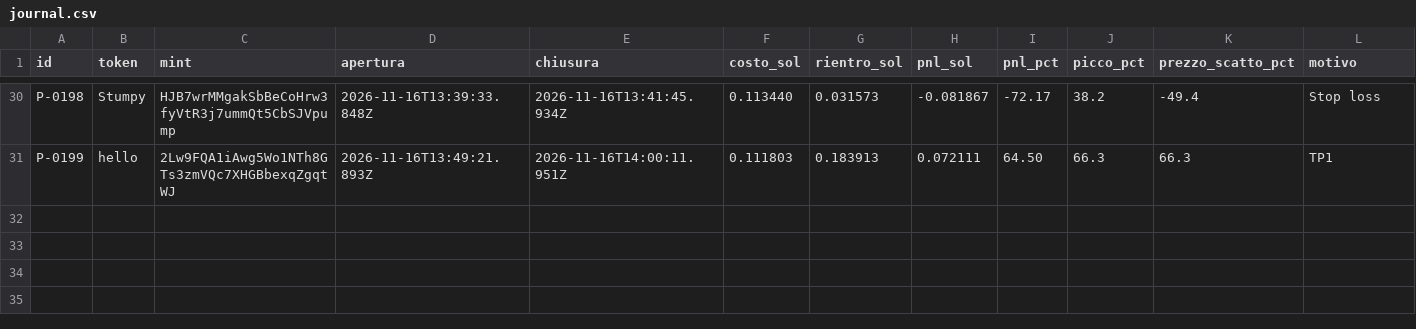
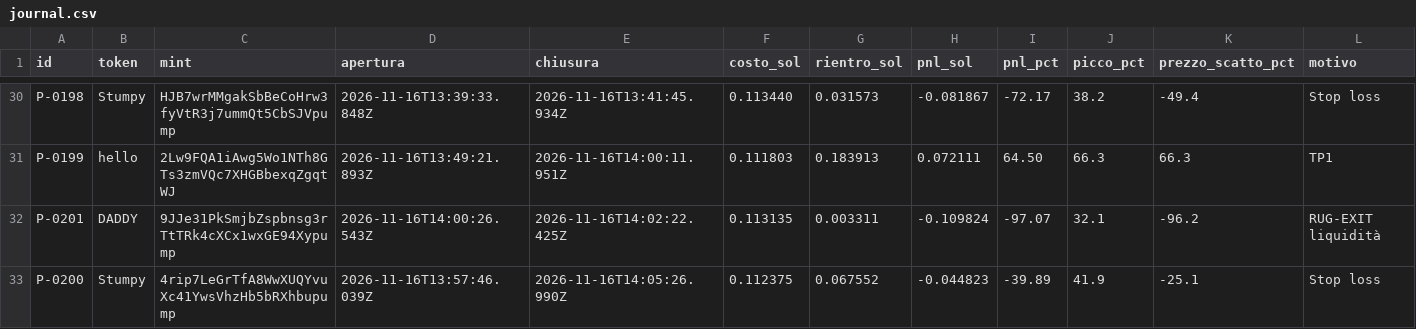
Before and after one commit to salvogeraci030899-wq/Kaiser-Desk, a CSV file: journal.csv, drawn as a sheet; only a part is shown, gaps mark what is left out; rows hold the shown columns only; the diff names each change by its address in the sheet, - before the commit and + after, or states it on an @@ line.

```diff
--- a/journal.csv
+++ b/journal.csv
+row 32: P-0201 | DADDY | 9JJe31PkSmjbZspbnsg3rTtTRk4cXCx1wxGE94Xypump | 2026-11-16T14:00:26.543Z | 2026-11-16T14:02:22.425Z | 0.113135 | 0.003311 | -0.109824 | -97.07 | 32.1 | -96.2 | RUG-EXIT liquidità
+row 33: P-0200 | Stumpy | 4rip7LeGrTfA8WwXUQYvuXc41YwsVhzHb5bRXhbupump | 2026-11-16T13:57:46.039Z | 2026-11-16T14:05:26.990Z | 0.112375 | 0.067552 | -0.044823 | -39.89 | 41.9 | -25.1 | Stop loss
```
Also changed, not shown: 4 other files.
